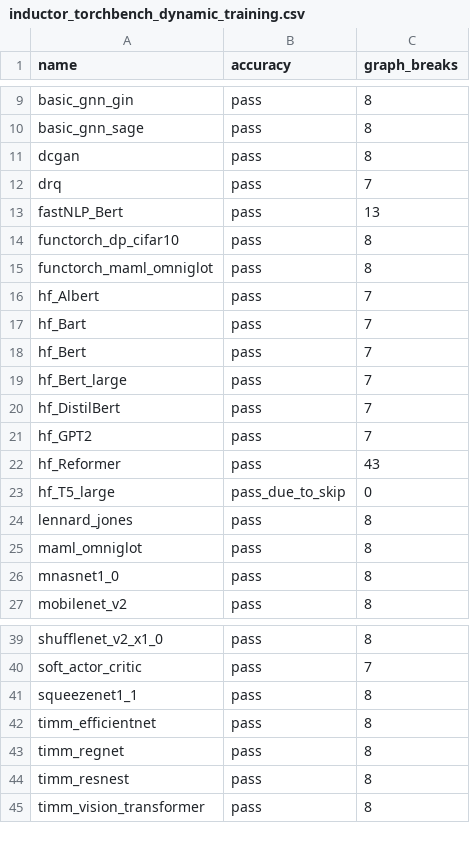
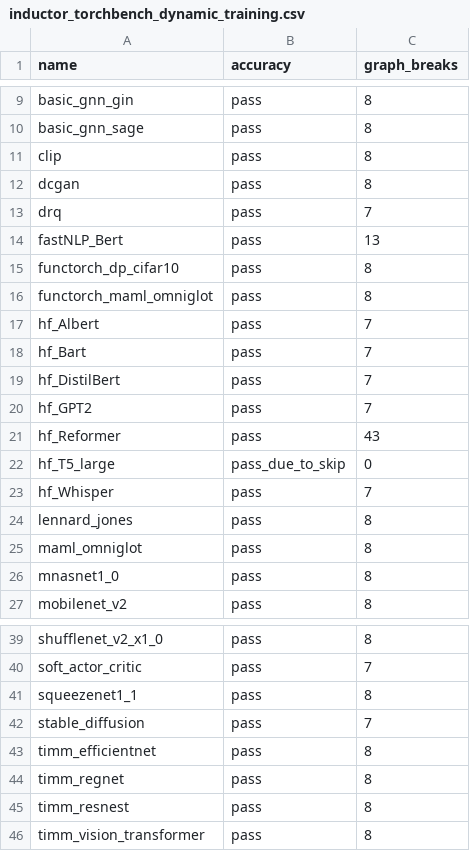
Before and after one commit to dhenderson2/pytorch, a CSV file: benchmarks/dynamo/ci_expected_accuracy/inductor_torchbench_dynamic_training.csv, drawn as a sheet; only a part is shown, gaps mark what is left out.

Commit message:
update expected pass for torchbench dynamic (#106573)
fixes https://github.com/pytorch/pytorch/pull/106009#issuecomment-1664513049

Pull Request resolved: https://github.com/pytorch/pytorch/pull/106573
Approved by: https://github.com/cpuhrsch

```diff
--- a/benchmarks/dynamo/ci_expected_accuracy/inductor_torchbench_dynamic_training.csv
+++ b/benchmarks/dynamo/ci_expected_accuracy/inductor_torchbench_dynamic_training.csv
@@ -10,2 +10,3 @@ basic_gnn_gin,pass,8
 basic_gnn_sage,pass,8
+clip,pass,8
 dcgan,pass,8
@@ -17,4 +18,2 @@ hf_Albert,pass,7
 hf_Bart,pass,7
-hf_Bert,pass,7
-hf_Bert_large,pass,7
 hf_DistilBert,pass,7
@@ -23,2 +22,3 @@ hf_Reformer,pass,43
 hf_T5_large,pass_due_to_skip,0
+hf_Whisper,pass,7
 lennard_jones,pass,8
@@ -41,2 +41,3 @@ soft_actor_critic,pass,7
 squeezenet1_1,pass,8
+stable_diffusion,pass,7
 timm_efficientnet,pass,8
```
Also changed, not shown: benchmarks/dynamo/ci_expected_accuracy/inductor_torchbench_training.csv.
